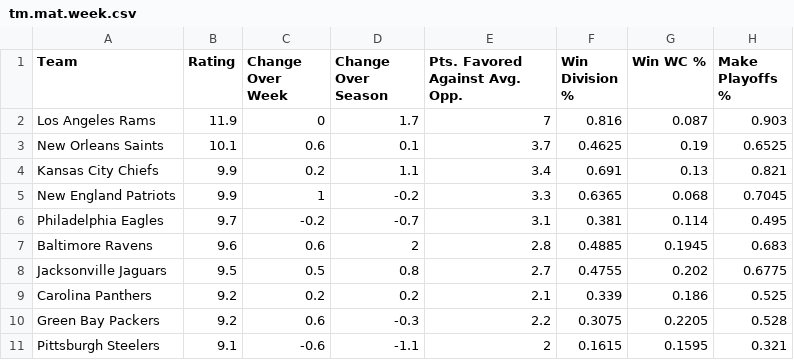
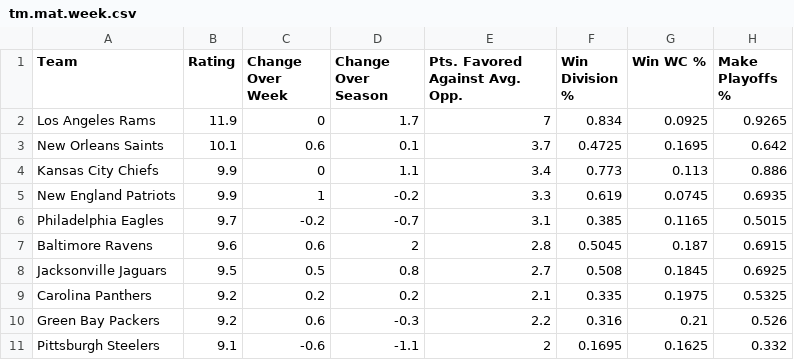
Before and after one commit to tvbassine/tom-nfl-project, a CSV file: tm.mat.week.csv, drawn as a sheet; only a part is shown; the diff covers the shown part only.

Commit message:
Add files via upload

```diff
--- a/tm.mat.week.csv
+++ b/tm.mat.week.csv
@@ -1,11 +1,11 @@
 "Team","Rating","Change Over Week","Change Over Season","Pts. Favored Against Avg. Opp.","Win Division %","Win WC %","Make Playoffs %"
-"Los Angeles Rams",11.9,0,1.7,7,0.816,0.087,0.903
-"New Orleans Saints",10.1,0.6,0.1,3.7,0.4625,0.19,0.6525
-"Kansas City Chiefs",9.9,0.2,1.1,3.4,0.691,0.13,0.821
-"New England Patriots",9.9,1,-0.2,3.3,0.6365,0.068,0.7045
-"Philadelphia Eagles",9.7,-0.2,-0.7,3.1,0.381,0.114,0.495
-"Baltimore Ravens",9.6,0.6,2,2.8,0.4885,0.1945,0.683
-"Jacksonville Jaguars",9.5,0.5,0.8,2.7,0.4755,0.202,0.6775
-"Carolina Panthers",9.2,0.2,0.2,2.1,0.339,0.186,0.525
-"Green Bay Packers",9.2,0.6,-0.3,2.2,0.3075,0.2205,0.528
-"Pittsburgh Steelers",9.1,-0.6,-1.1,2,0.1615,0.1595,0.321
+"Los Angeles Rams",11.9,0,1.7,7,0.834,0.0925,0.9265
+"New Orleans Saints",10.1,0.6,0.1,3.7,0.4725,0.1695,0.642
+"Kansas City Chiefs",9.9,0,1.1,3.4,0.773,0.113,0.886
+"New England Patriots",9.9,1,-0.2,3.3,0.619,0.0745,0.6935
+"Philadelphia Eagles",9.7,-0.2,-0.7,3.1,0.385,0.1165,0.5015
+"Baltimore Ravens",9.6,0.6,2,2.8,0.5045,0.187,0.6915
+"Jacksonville Jaguars",9.5,0.5,0.8,2.7,0.508,0.1845,0.6925
+"Carolina Panthers",9.2,0.2,0.2,2.1,0.335,0.1975,0.5325
+"Green Bay Packers",9.2,0.6,-0.3,2.2,0.316,0.21,0.526
+"Pittsburgh Steelers",9.1,-0.6,-1.1,2,0.1695,0.1625,0.332
```
Also changed, not shown: 67 edited cells elsewhere in this file.
